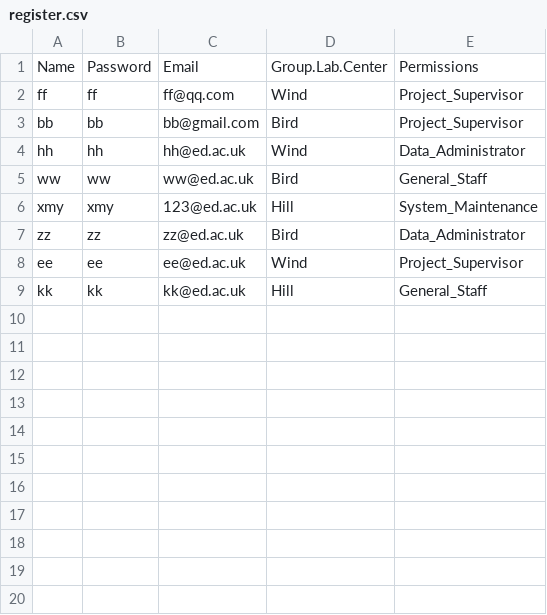
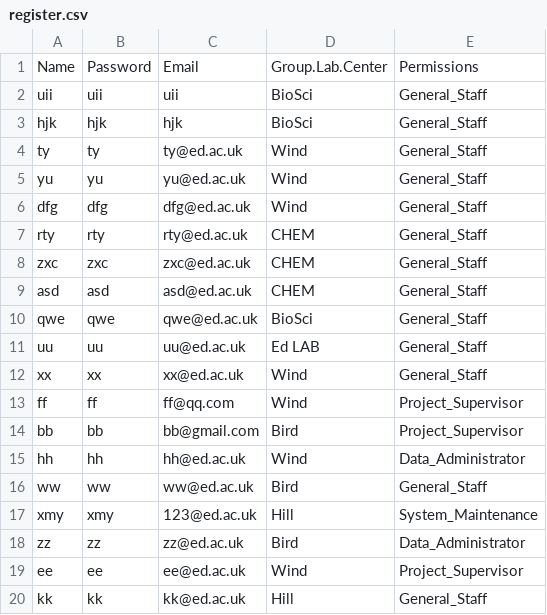
Before and after one commit to MINGYU-XU/LotusRoot, a CSV file: register.csv, drawn as a sheet; the diff names each change by its address in the sheet, - before the commit and + after, or states it on an @@ line.

Commit message:
improved login/register (only the problem about real time login)

```diff
--- a/register.csv
+++ b/register.csv
+row 2: uii | uii | uii | BioSci | General_Staff
+row 3: hjk | hjk | hjk | BioSci | General_Staff
+row 4: ty | ty | ty@ed.ac.uk | Wind | General_Staff
+row 5: yu | yu | yu@ed.ac.uk | Wind | General_Staff
+row 6: dfg | dfg | dfg@ed.ac.uk | Wind | General_Staff
+row 7: rty | rty | rty@ed.ac.uk | CHEM | General_Staff
+row 8: zxc | zxc | zxc@ed.ac.uk | CHEM | General_Staff
+row 9: asd | asd | asd@ed.ac.uk | CHEM | General_Staff
+row 10: qwe | qwe | qwe@ed.ac.uk | BioSci | General_Staff
+row 11: uu | uu | uu@ed.ac.uk | Ed LAB | General_Staff
+row 12: xx | xx | xx@ed.ac.uk | Wind | General_Staff
```
Also changed, not shown: 2 other files.
